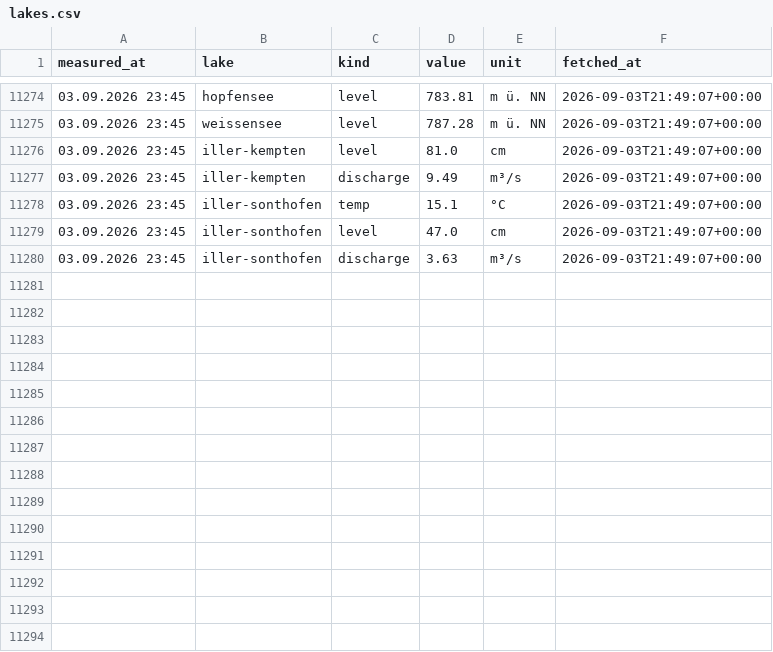
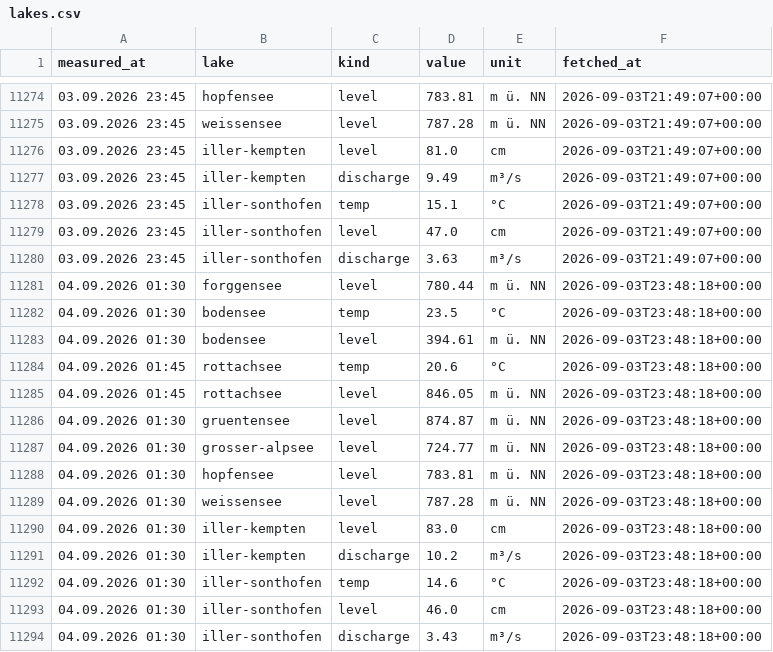
Before and after one commit to nicolaslekai/allgau, a CSV file: data/timeseries/lakes.csv, drawn as a sheet; only a part is shown, gaps mark what is left out.

Commit message:
data: GKD lake snapshot 2026-09-03 23:48 UTC

```diff
--- a/data/timeseries/lakes.csv
+++ b/data/timeseries/lakes.csv
@@ -11280 +11280,15 @@ measured_at,lake,kind,value,unit,fetched_at
 03.09.2026 23:45,iller-sonthofen,discharge,3.63,m³/s,2026-09-03T21:49:07+00:00
+04.09.2026 01:30,forggensee,level,780.44,m ü. NN,2026-09-03T23:48:18+00:00
+04.09.2026 01:30,bodensee,temp,23.5,°C,2026-09-03T23:48:18+00:00
+04.09.2026 01:30,bodensee,level,394.61,m ü. NN,2026-09-03T23:48:18+00:00
+04.09.2026 01:45,rottachsee,temp,20.6,°C,2026-09-03T23:48:18+00:00
+04.09.2026 01:45,rottachsee,level,846.05,m ü. NN,2026-09-03T23:48:18+00:00
+04.09.2026 01:30,gruentensee,level,874.87,m ü. NN,2026-09-03T23:48:18+00:00
+04.09.2026 01:30,grosser-alpsee,level,724.77,m ü. NN,2026-09-03T23:48:18+00:00
+04.09.2026 01:30,hopfensee,level,783.81,m ü. NN,2026-09-03T23:48:18+00:00
+04.09.2026 01:30,weissensee,level,787.28,m ü. NN,2026-09-03T23:48:18+00:00
+04.09.2026 01:30,iller-kempten,level,83.0,cm,2026-09-03T23:48:18+00:00
+04.09.2026 01:30,iller-kempten,discharge,10.2,m³/s,2026-09-03T23:48:18+00:00
+04.09.2026 01:30,iller-sonthofen,temp,14.6,°C,2026-09-03T23:48:18+00:00
+04.09.2026 01:30,iller-sonthofen,level,46.0,cm,2026-09-03T23:48:18+00:00
+04.09.2026 01:30,iller-sonthofen,discharge,3.43,m³/s,2026-09-03T23:48:18+00:00
```
Also changed, not shown: 1 other file.
